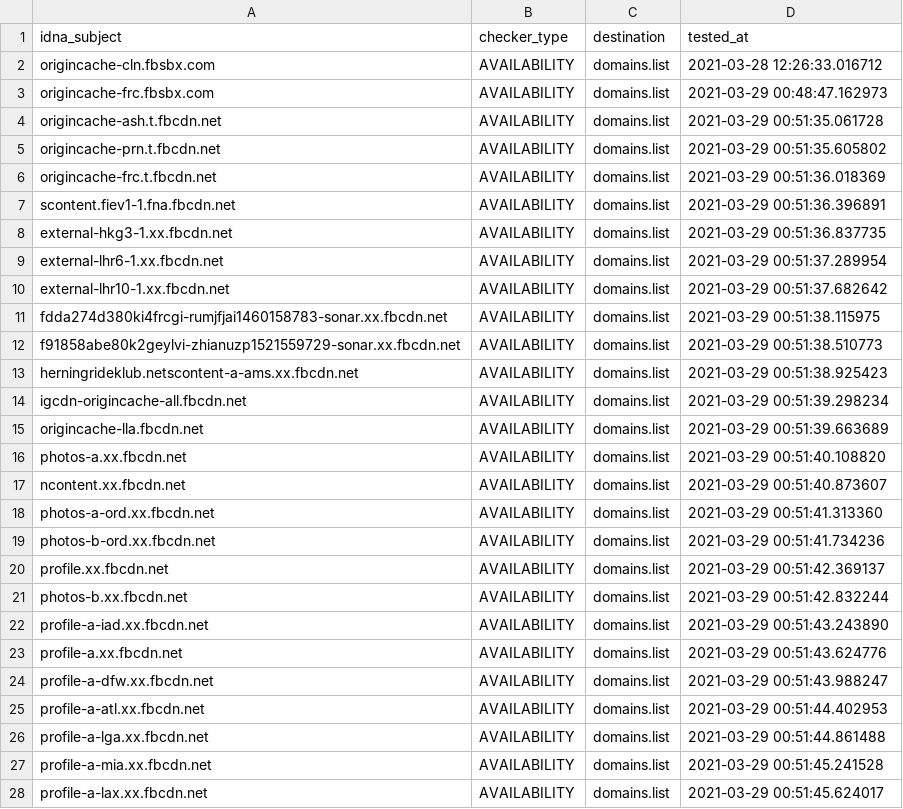
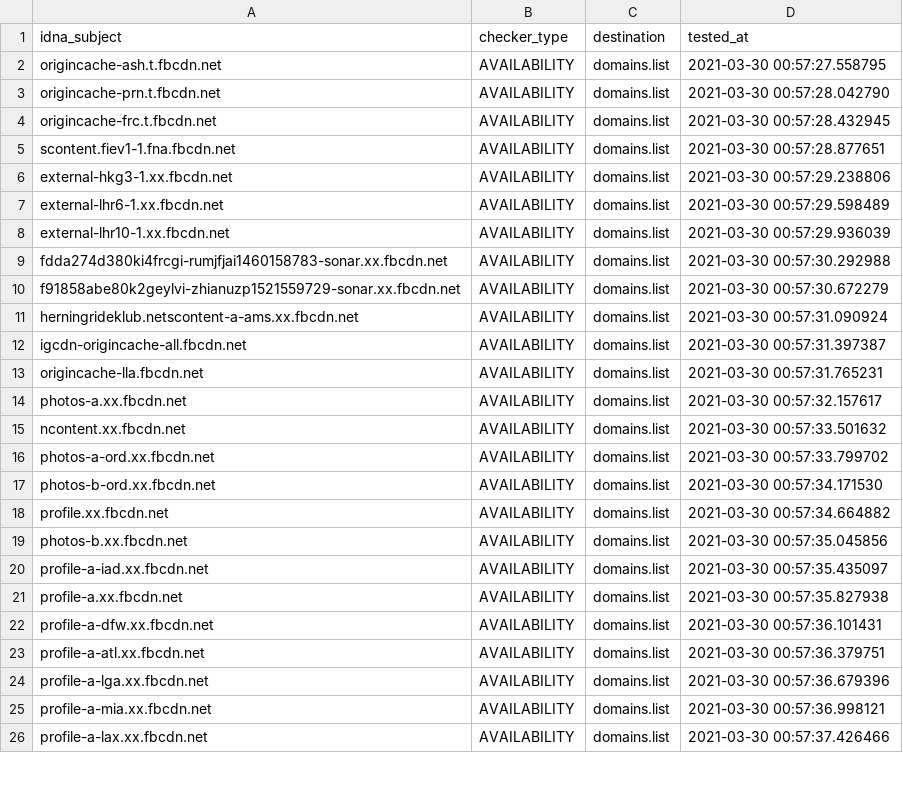
Before and after one commit to Ultimate-Hosts-Blacklist/smed79_blocklist_facebook, a CSV file: .pyfunceble/inactive.csv, drawn as a sheet; only a part is shown; the diff covers the shown part only.

```diff
--- a/.pyfunceble/inactive.csv
+++ b/.pyfunceble/inactive.csv
@@ -1,28 +1,26 @@
 idna_subject,checker_type,destination,tested_at
-origincache-cln.fbsbx.com,AVAILABILITY,domains.list,2021-03-28 12:26:33.016712
-origincache-frc.fbsbx.com,AVAILABILITY,domains.list,2021-03-29 00:48:47.162973
-origincache-ash.t.fbcdn.net,AVAILABILITY,domains.list,2021-03-29 00:51:35.061728
-origincache-prn.t.fbcdn.net,AVAILABILITY,domains.list,2021-03-29 00:51:35.605802
-origincache-frc.t.fbcdn.net,AVAILABILITY,domains.list,2021-03-29 00:51:36.018369
-scontent.fiev1-1.fna.fbcdn.net,AVAILABILITY,domains.list,2021-03-29 00:51:36.396891
-external-hkg3-1.xx.fbcdn.net,AVAILABILITY,domains.list,2021-03-29 00:51:36.837735
-external-lhr6-1.xx.fbcdn.net,AVAILABILITY,domains.list,2021-03-29 00:51:37.289954
-external-lhr10-1.xx.fbcdn.net,AVAILABILITY,domains.list,2021-03-29 00:51:37.682642
-fdda274d380ki4frcgi-rumjfjai1460158783-sonar.xx.fbcdn.net,AVAILABILITY,domains.list,2021-03-29 00:51:38.115975
-f91858abe80k2geylvi-zhianuzp1521559729-sonar.xx.fbcdn.net,AVAILABILITY,domains.list,2021-03-29 00:51:38.510773
-herningrideklub.netscontent-a-ams.xx.fbcdn.net,AVAILABILITY,domains.list,2021-03-29 00:51:38.925423
-igcdn-origincache-all.fbcdn.net,AVAILABILITY,domains.list,2021-03-29 00:51:39.298234
-origincache-lla.fbcdn.net,AVAILABILITY,domains.list,2021-03-29 00:51:39.663689
-photos-a.xx.fbcdn.net,AVAILABILITY,domains.list,2021-03-29 00:51:40.108820
-ncontent.xx.fbcdn.net,AVAILABILITY,domains.list,2021-03-29 00:51:40.873607
-photos-a-ord.xx.fbcdn.net,AVAILABILITY,domains.list,2021-03-29 00:51:41.313360
-photos-b-ord.xx.fbcdn.net,AVAILABILITY,domains.list,2021-03-29 00:51:41.734236
-profile.xx.fbcdn.net,AVAILABILITY,domains.list,2021-03-29 00:51:42.369137
-photos-b.xx.fbcdn.net,AVAILABILITY,domains.list,2021-03-29 00:51:42.832244
-profile-a-iad.xx.fbcdn.net,AVAILABILITY,domains.list,2021-03-29 00:51:43.243890
-profile-a.xx.fbcdn.net,AVAILABILITY,domains.list,2021-03-29 00:51:43.624776
-profile-a-dfw.xx.fbcdn.net,AVAILABILITY,domains.list,2021-03-29 00:51:43.988247
-profile-a-atl.xx.fbcdn.net,AVAILABILITY,domains.list,2021-03-29 00:51:44.402953
-profile-a-lga.xx.fbcdn.net,AVAILABILITY,domains.list,2021-03-29 00:51:44.861488
-profile-a-mia.xx.fbcdn.net,AVAILABILITY,domains.list,2021-03-29 00:51:45.241528
-profile-a-lax.xx.fbcdn.net,AVAILABILITY,domains.list,2021-03-29 00:51:45.624017
+origincache-ash.t.fbcdn.net,AVAILABILITY,domains.list,2021-03-30 00:57:27.558795
+origincache-prn.t.fbcdn.net,AVAILABILITY,domains.list,2021-03-30 00:57:28.042790
+origincache-frc.t.fbcdn.net,AVAILABILITY,domains.list,2021-03-30 00:57:28.432945
+scontent.fiev1-1.fna.fbcdn.net,AVAILABILITY,domains.list,2021-03-30 00:57:28.877651
+external-hkg3-1.xx.fbcdn.net,AVAILABILITY,domains.list,2021-03-30 00:57:29.238806
+external-lhr6-1.xx.fbcdn.net,AVAILABILITY,domains.list,2021-03-30 00:57:29.598489
+external-lhr10-1.xx.fbcdn.net,AVAILABILITY,domains.list,2021-03-30 00:57:29.936039
+fdda274d380ki4frcgi-rumjfjai1460158783-sonar.xx.fbcdn.net,AVAILABILITY,domains.list,2021-03-30 00:57:30.292988
+f91858abe80k2geylvi-zhianuzp1521559729-sonar.xx.fbcdn.net,AVAILABILITY,domains.list,2021-03-30 00:57:30.672279
+herningrideklub.netscontent-a-ams.xx.fbcdn.net,AVAILABILITY,domains.list,2021-03-30 00:57:31.090924
+igcdn-origincache-all.fbcdn.net,AVAILABILITY,domains.list,2021-03-30 00:57:31.397387
+origincache-lla.fbcdn.net,AVAILABILITY,domains.list,2021-03-30 00:57:31.765231
+photos-a.xx.fbcdn.net,AVAILABILITY,domains.list,2021-03-30 00:57:32.157617
+ncontent.xx.fbcdn.net,AVAILABILITY,domains.list,2021-03-30 00:57:33.501632
+photos-a-ord.xx.fbcdn.net,AVAILABILITY,domains.list,2021-03-30 00:57:33.799702
+photos-b-ord.xx.fbcdn.net,AVAILABILITY,domains.list,2021-03-30 00:57:34.171530
+profile.xx.fbcdn.net,AVAILABILITY,domains.list,2021-03-30 00:57:34.664882
+photos-b.xx.fbcdn.net,AVAILABILITY,domains.list,2021-03-30 00:57:35.045856
+profile-a-iad.xx.fbcdn.net,AVAILABILITY,domains.list,2021-03-30 00:57:35.435097
+profile-a.xx.fbcdn.net,AVAILABILITY,domains.list,2021-03-30 00:57:35.827938
+profile-a-dfw.xx.fbcdn.net,AVAILABILITY,domains.list,2021-03-30 00:57:36.101431
+profile-a-atl.xx.fbcdn.net,AVAILABILITY,domains.list,2021-03-30 00:57:36.379751
+profile-a-lga.xx.fbcdn.net,AVAILABILITY,domains.list,2021-03-30 00:57:36.679396
+profile-a-mia.xx.fbcdn.net,AVAILABILITY,domains.list,2021-03-30 00:57:36.998121
+profile-a-lax.xx.fbcdn.net,AVAILABILITY,domains.list,2021-03-30 00:57:37.426466
```
Also changed, not shown: 100 edited cells elsewhere in this file, 15 other files.
